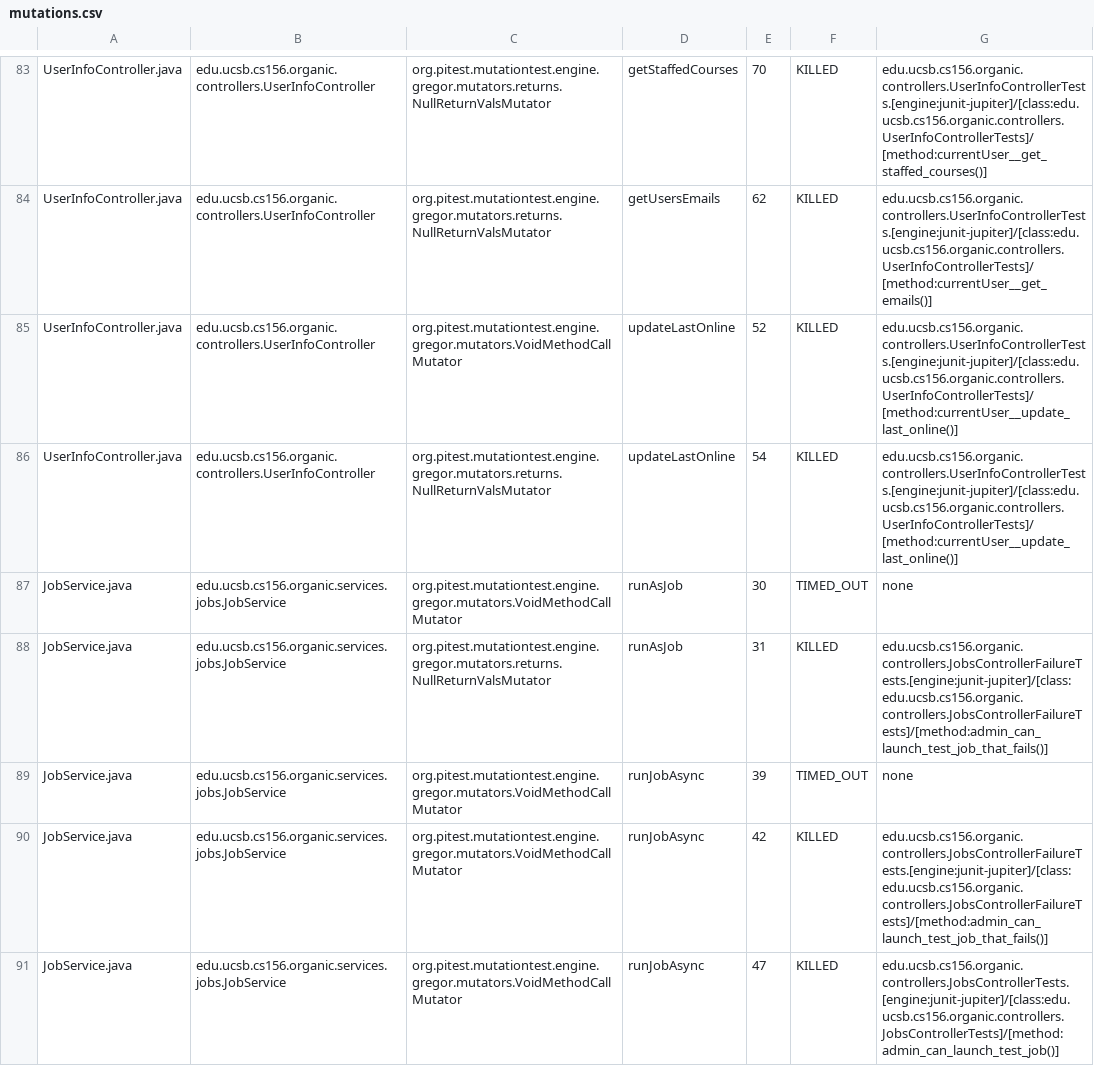
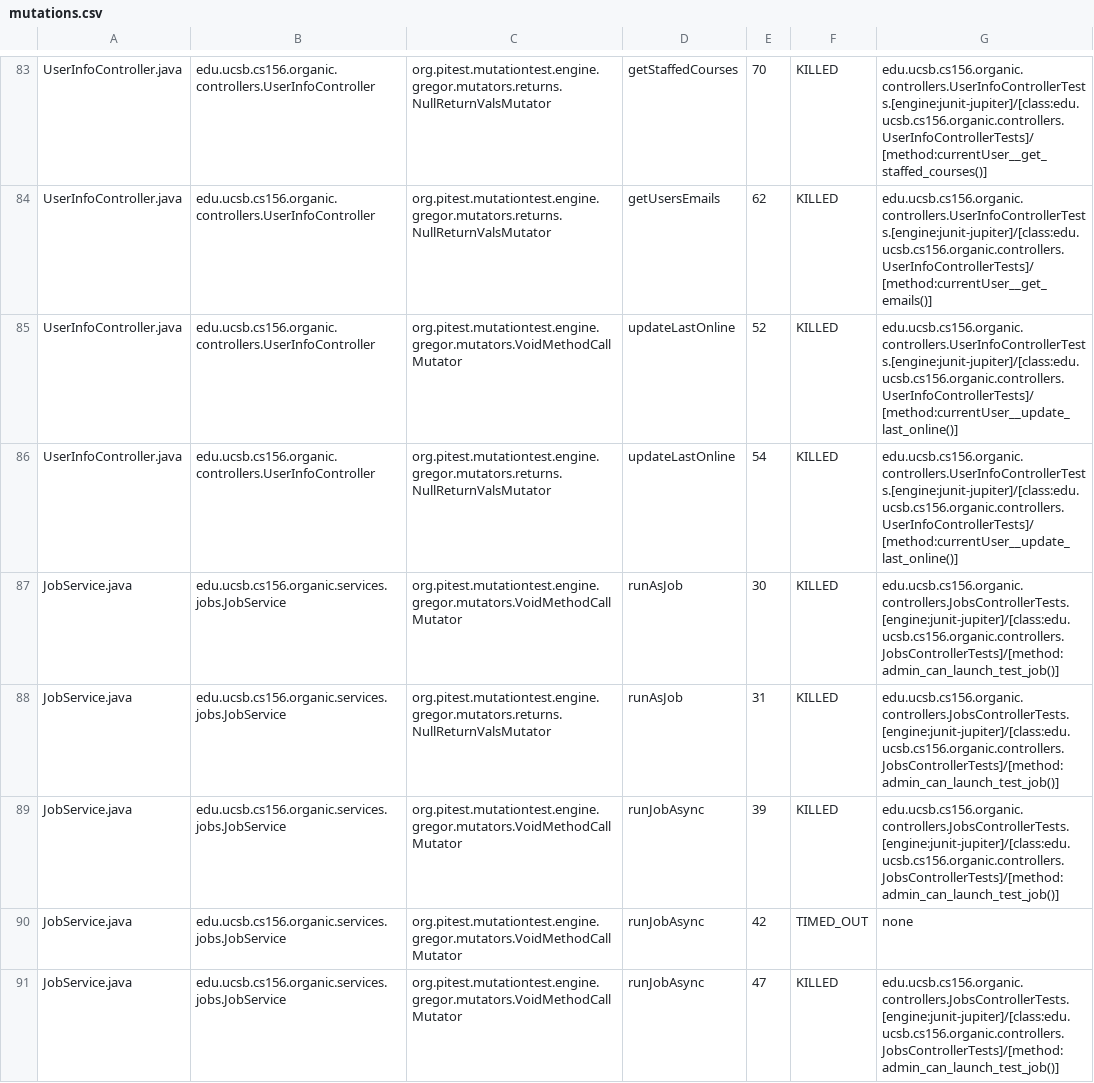
Before and after one commit to ucsb-cs156-f23/proj-organic-f23-6pm-1, a CSV file: prs/64/pitest/mutations.csv, drawn as a sheet; only a part is shown, gaps mark what is left out; the diff covers the shown part only.

Commit message:
Deploying to gh-pages from @ ucsb-cs156-f23/proj-organic-f23-6pm-1@e86770aa2105e286aef6acbc48969fa1bf9cceba 🚀

```diff
--- a/prs/64/pitest/mutations.csv
+++ b/prs/64/pitest/mutations.csv
@@ -86,6 +86,6 @@ UserInfoController.java,edu.ucsb.cs156.organic.controllers.UserInfoController,or
 UserInfoController.java,edu.ucsb.cs156.organic.controllers.UserInfoController,org.pitest.mutationtest.engine.gregor.mutators.returns.NullReturnValsMutator,updateLastOnline,54,KILLED,edu.ucsb.cs156.organic.controllers.UserInfoControllerTests.[engine:junit-jupiter]/[class:edu.ucsb.cs156.organic.controllers.UserInfoControllerTests]/[method:currentUser__update_last_online()]
-JobService.java,edu.ucsb.cs156.organic.services.jobs.JobService,org.pitest.mutationtest.engine.gregor.mutators.VoidMethodCallMutator,runAsJob,30,TIMED_OUT,none
-JobService.java,edu.ucsb.cs156.organic.services.jobs.JobService,org.pitest.mutationtest.engine.gregor.mutators.returns.NullReturnValsMutator,runAsJob,31,KILLED,edu.ucsb.cs156.organic.controllers.JobsControllerFailureTests.[engine:junit-jupiter]/[class:edu.ucsb.cs156.organic.controllers.JobsControllerFailureTests]/[method:admin_can_launch_test_job_that_fails()]
-JobService.java,edu.ucsb.cs156.organic.services.jobs.JobService,org.pitest.mutationtest.engine.gregor.mutators.VoidMethodCallMutator,runJobAsync,39,TIMED_OUT,none
-JobService.java,edu.ucsb.cs156.organic.services.jobs.JobService,org.pitest.mutationtest.engine.gregor.mutators.VoidMethodCallMutator,runJobAsync,42,KILLED,edu.ucsb.cs156.organic.controllers.JobsControllerFailureTests.[engine:junit-jupiter]/[class:edu.ucsb.cs156.organic.controllers.JobsControllerFailureTests]/[method:admin_can_launch_test_job_that_fails()]
+JobService.java,edu.ucsb.cs156.organic.services.jobs.JobService,org.pitest.mutationtest.engine.gregor.mutators.VoidMethodCallMutator,runAsJob,30,KILLED,edu.ucsb.cs156.organic.controllers.JobsControllerTests.[engine:junit-jupiter]/[class:edu.ucsb.cs156.organic.controllers.JobsControllerTests]/[method:admin_can_launch_test_job()]
+JobService.java,edu.ucsb.cs156.organic.services.jobs.JobService,org.pitest.mutationtest.engine.gregor.mutators.returns.NullReturnValsMutator,runAsJob,31,KILLED,edu.ucsb.cs156.organic.controllers.JobsControllerTests.[engine:junit-jupiter]/[class:edu.ucsb.cs156.organic.controllers.JobsControllerTests]/[method:admin_can_launch_test_job()]
+JobService.java,edu.ucsb.cs156.organic.services.jobs.JobService,org.pitest.mutationtest.engine.gregor.mutators.VoidMethodCallMutator,runJobAsync,39,KILLED,edu.ucsb.cs156.organic.controllers.JobsControllerTests.[engine:junit-jupiter]/[class:edu.ucsb.cs156.organic.controllers.JobsControllerTests]/[method:admin_can_launch_test_job()]
+JobService.java,edu.ucsb.cs156.organic.services.jobs.JobService,org.pitest.mutationtest.engine.gregor.mutators.VoidMethodCallMutator,runJobAsync,42,TIMED_OUT,none
 JobService.java,edu.ucsb.cs156.organic.services.jobs.JobService,org.pitest.mutationtest.engine.gregor.mutators.VoidMethodCallMutator,runJobAsync,47,KILLED,edu.ucsb.cs156.organic.controllers.JobsControllerTests.[engine:junit-jupiter]/[class:edu.ucsb.cs156.organic.controllers.JobsControllerTests]/[method:admin_can_launch_test_job()]
```
Also changed, not shown: 16 edited cells elsewhere in this file, 16 other files.
